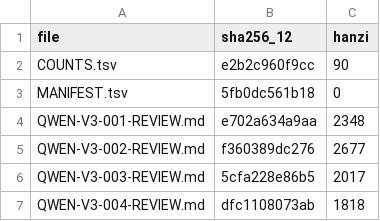
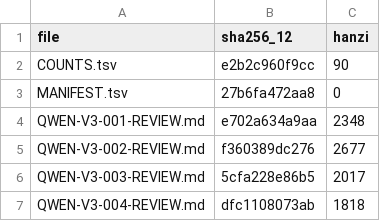
Before and after one commit to LYL-Z/the-memory-reading-notes, a TSV file: editorial/literary-revision/qwen-max/volume-03/MANIFEST.tsv, drawn as a sheet; only a part is shown.

```diff
--- a/editorial/literary-revision/qwen-max/volume-03/MANIFEST.tsv
+++ b/editorial/literary-revision/qwen-max/volume-03/MANIFEST.tsv
@@ -2,3 +2,3 @@ file	sha256_12	hanzi
 COUNTS.tsv	e2b2c960f9cc	90
-MANIFEST.tsv	5fb0dc561b18	0
+MANIFEST.tsv	27b6fa472aa8	0
 QWEN-V3-001-REVIEW.md	e702a634a9aa	2348
```
Also changed, not shown: editorial/literary-revision/qwen-max/QWEN-CHAPTER-QUEUE.tsv, editorial/literary-revision/qwen-max/QWEN-REVISION-LEDGER.tsv, 7 other files.
